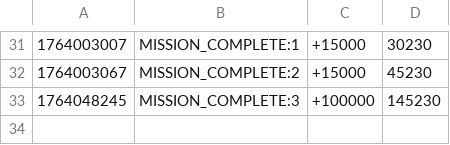
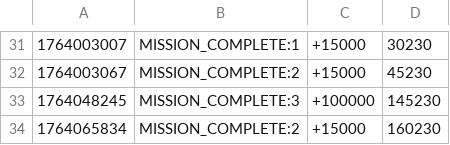
Before and after one commit to hyun090305/ClassRoyale, a CSV file: data/txs/111.csv, drawn as a sheet; only a part is shown, gaps mark what is left out; the diff names each change by its address in the sheet, - before the commit and + after, or states it on an @@ line.

```diff
--- a/data/txs/111.csv
+++ b/data/txs/111.csv
+row 34: 1764065834 | MISSION_COMPLETE:2 | +15000 | 160230
```
Also changed, not shown: data/accounts.csv, data/users.csv, 6 other files.
